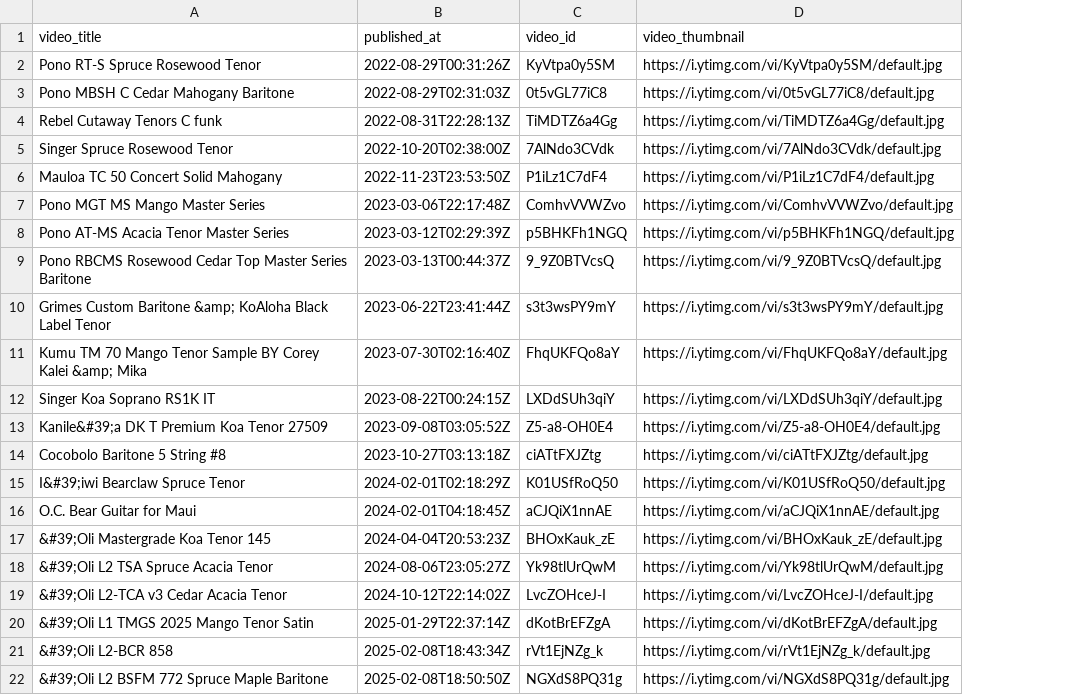
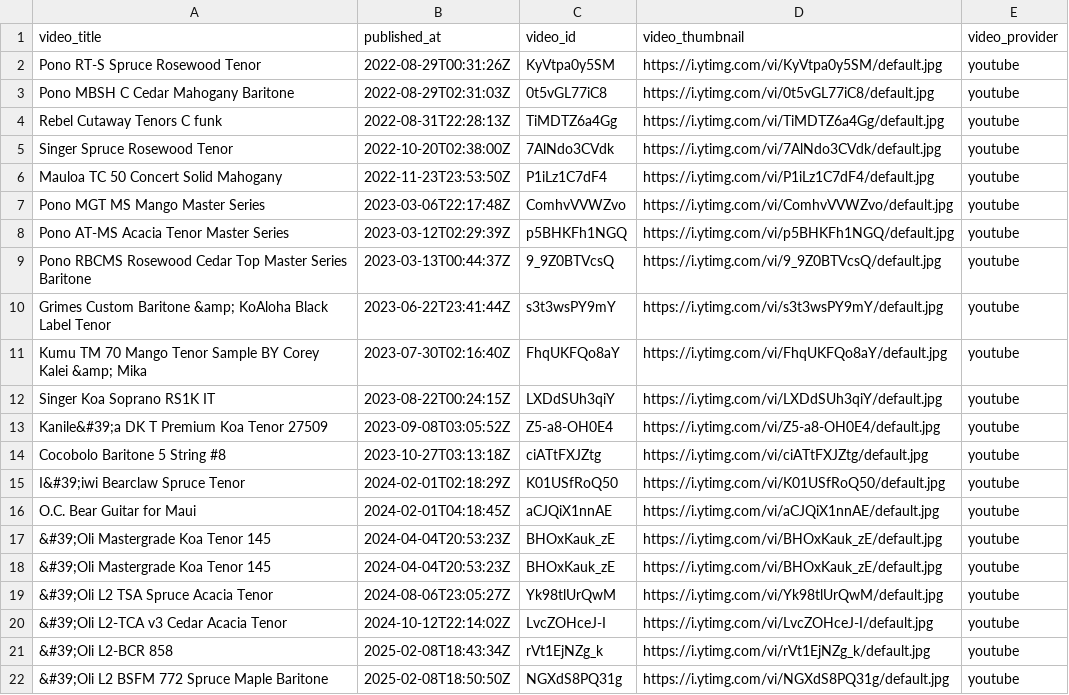
Before and after one commit to wykhuh/oli-database, a CSV file: raw_data/missing_videos.csv, drawn as a sheet; only a part is shown; removed rows and columns are numbered as before the commit, all else as after; the diff names each change by its address in the sheet, - before the commit and + after, or states it on an @@ line.

```diff
--- a/raw_data/missing_videos.csv
+++ b/raw_data/missing_videos.csv
+column E (video_provider), rows 2-17: all youtube; rows 19-22: all youtube
+row 18: &#39;Oli Mastergrade Koa Tenor 145 | 2024-04-04T20:53:23Z | BHOxKauk_zE | https://i.ytimg.com/vi/BHOxKauk_zE/default.jpg | youtube
-row 20: &#39;Oli L1 TMGS 2025 Mango Tenor Satin | 2025-01-29T22:37:14Z | dKotBrEFZgA | https://i.ytimg.com/vi/dKotBrEFZgA/default.jpg
```
Also changed, not shown: processed_data/missing_videos_fixed.csv, processed_data/videos_list.csv, 3 other files.
